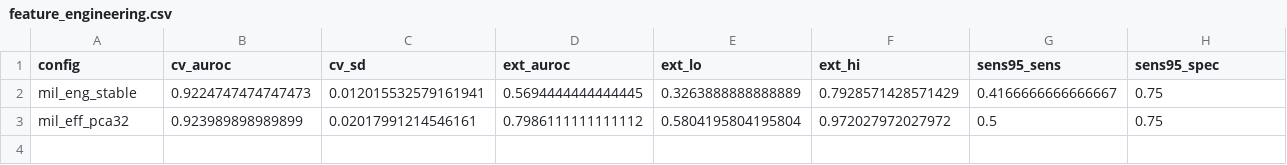
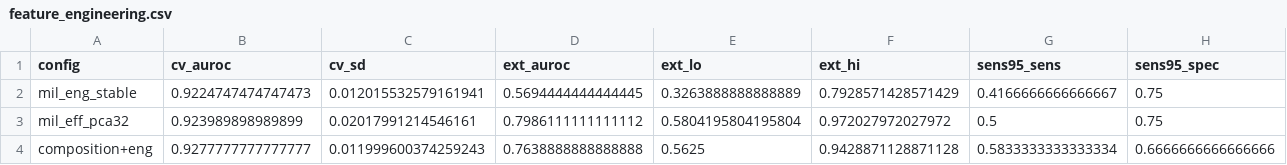
Before and after one commit to Sherif-Hussein/leukemia-leakage-benchmark, a CSV file: results/feature_engineering_part2/feature_engineering.csv, drawn as a sheet; only a part is shown; rows hold the shown columns only; the diff names each change by its address in the sheet, - before the commit and + after, or states it on an @@ line.

```diff
--- a/results/feature_engineering_part2/feature_engineering.csv
+++ b/results/feature_engineering_part2/feature_engineering.csv
+row 4: composition+eng | 0.9277777777777777 | 0.011999600374259243 | 0.7638888888888888 | 0.5625 | 0.9428871128871128 | 0.5833333333333334 | 0.6666666666666666
```
Also changed, not shown: manuscript/tables/leakage.csv, manuscript/tables/paired_tests.csv, 44 other files.
